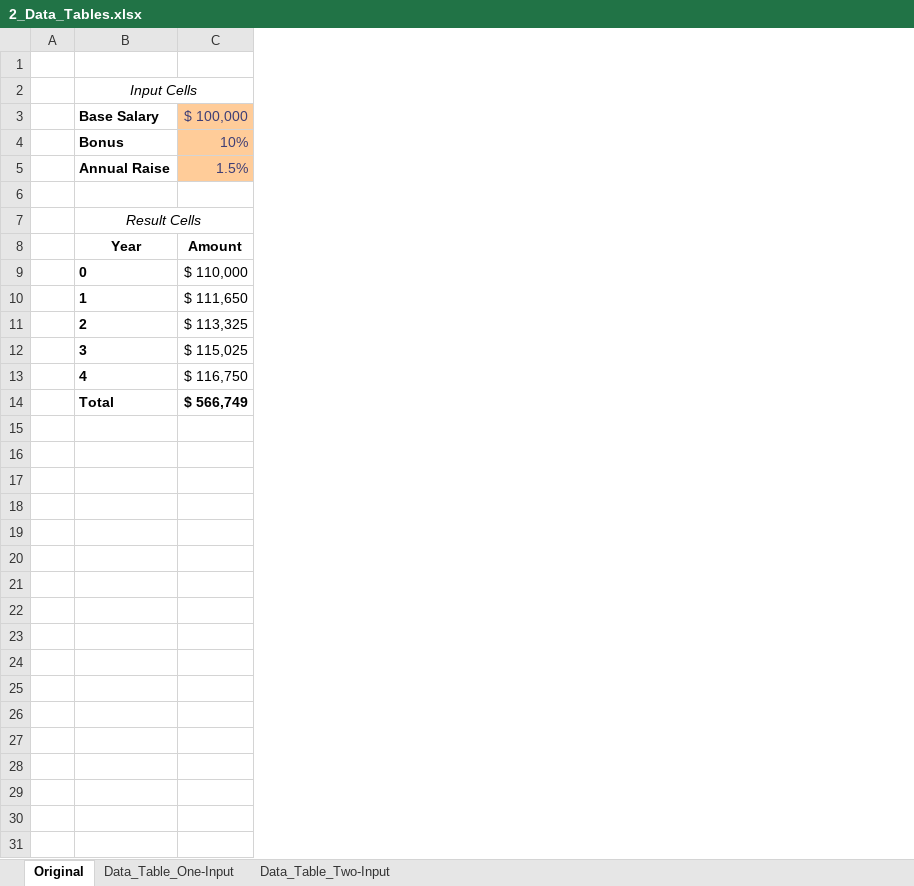
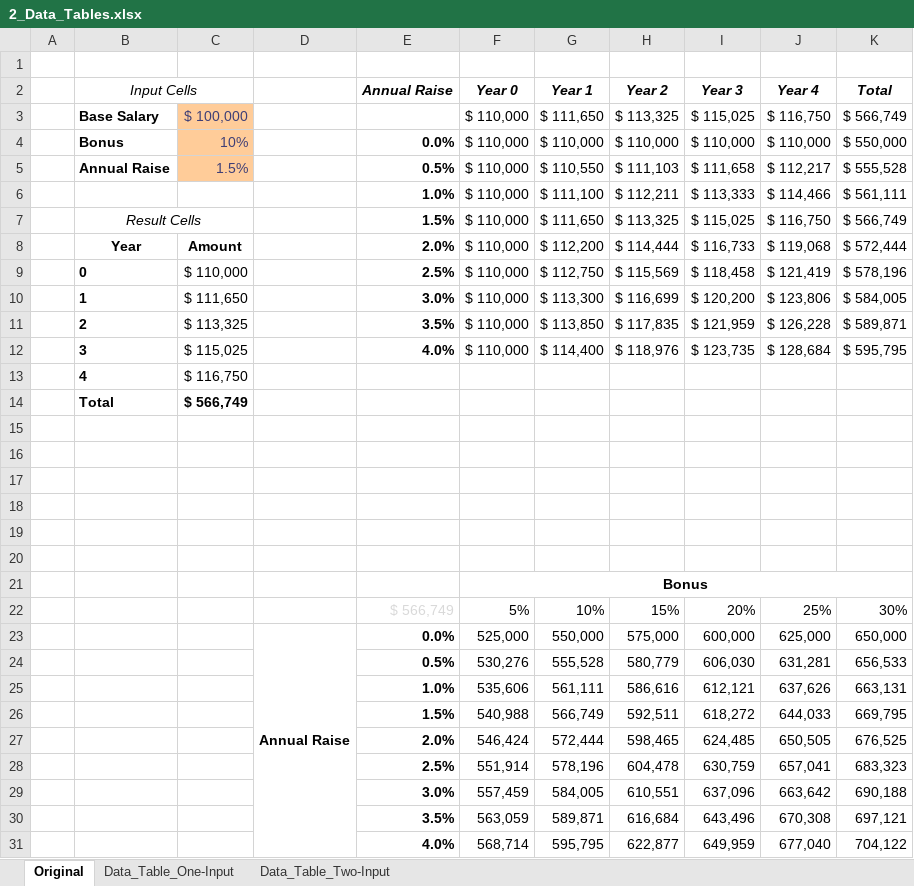
Before and after one commit to Xun-Du/Data-Analyst, an Excel workbook: Luke-Excel-Course/6_Advanced_Data_Analysis/2_Data_Tables.xlsx, sheet Original, drawn as a sheet; values as stored, in another font and other column widths than the file's, no borders; conditional formats not drawn; the diff names each change by its address in the sheet, - before the commit and + after, or states it on an @@ line.

```diff
--- a/Luke-Excel-Course/6_Advanced_Data_Analysis/2_Data_Tables.xlsx (sheet Original)
+++ b/Luke-Excel-Course/6_Advanced_Data_Analysis/2_Data_Tables.xlsx (sheet Original)
+column D, empty
+column E (Annual Raise), rows 4-12: 0.0% | 0.5% | 1.0% | 1.5% | 2.0% | 2.5% | 3.0% | 3.5% | 4.0%
+column F (Year 0), rows 3-12: all $ 110,000
+column G (Year 1), rows 3-12: $ 111,650 | $ 110,000 | $ 110,550 | $ 111,100 | $ 111,650 | $ 112,200 | $ 112,750 | $ 113,300 | $ 113,850 | $ 114,400
+column H (Year 2), rows 3-12: $ 113,325 | $ 110,000 | $ 111,103 | $ 112,211 | $ 113,325 | $ 114,444 | $ 115,569 | $ 116,699 | $ 117,835 | $ 118,976
+column I (Year 3), rows 3-12: $ 115,025 | $ 110,000 | $ 111,658 | $ 113,333 | $ 115,025 | $ 116,733 | $ 118,458 | $ 120,200 | $ 121,959 | $ 123,735
+column J (Year 4), rows 3-12: $ 116,750 | $ 110,000 | $ 112,217 | $ 114,466 | $ 116,750 | $ 119,068 | $ 121,419 | $ 123,806 | $ 126,228 | $ 128,684
+column K (Total), rows 3-12: $ 566,749 | $ 550,000 | $ 555,528 | $ 561,111 | $ 566,749 | $ 572,444 | $ 578,196 | $ 584,005 | $ 589,871 | $ 595,795
-row 6: (empty)
+row 6:  |  |  |  | 1.0% | $ 110,000 | $ 111,100 | $ 112,211 | $ 113,333 | $ 114,466 | $ 561,111
+row 15: (empty)
+row 16: (empty)
+row 17: (empty)
+row 18: (empty)
+row 19: (empty)
+row 20: (empty)
+row 21:  |  |  |  |  | Bonus
+row 22:  |  |  |  | $ 566,749 | 5% | 10% | 15% | 20% | 25% | 30%
+row 23:  |  |  | Annual Raise | 0.0% | 525,000 | 550,000 | 575,000 | 600,000 | 625,000 | 650,000
+row 24:  |  |  |  | 0.5% | 530,276 | 555,528 | 580,779 | 606,030 | 631,281 | 656,533
+row 25:  |  |  |  | 1.0% | 535,606 | 561,111 | 586,616 | 612,121 | 637,626 | 663,131
+row 26:  |  |  |  | 1.5% | 540,988 | 566,749 | 592,511 | 618,272 | 644,033 | 669,795
+row 27:  |  |  |  | 2.0% | 546,424 | 572,444 | 598,465 | 624,485 | 650,505 | 676,525
+row 28:  |  |  |  | 2.5% | 551,914 | 578,196 | 604,478 | 630,759 | 657,041 | 683,323
+row 29:  |  |  |  | 3.0% | 557,459 | 584,005 | 610,551 | 637,096 | 663,642 | 690,188
+row 30:  |  |  |  | 3.5% | 563,059 | 589,871 | 616,684 | 643,496 | 670,308 | 697,121
+row 31:  |  |  |  | 4.0% | 568,714 | 595,795 | 622,877 | 649,959 | 677,040 | 704,122
```
Also changed, not shown: Luke-Excel-Course/6_Advanced_Data_Analysis/1_Analysis_Add-ins.xlsx.
